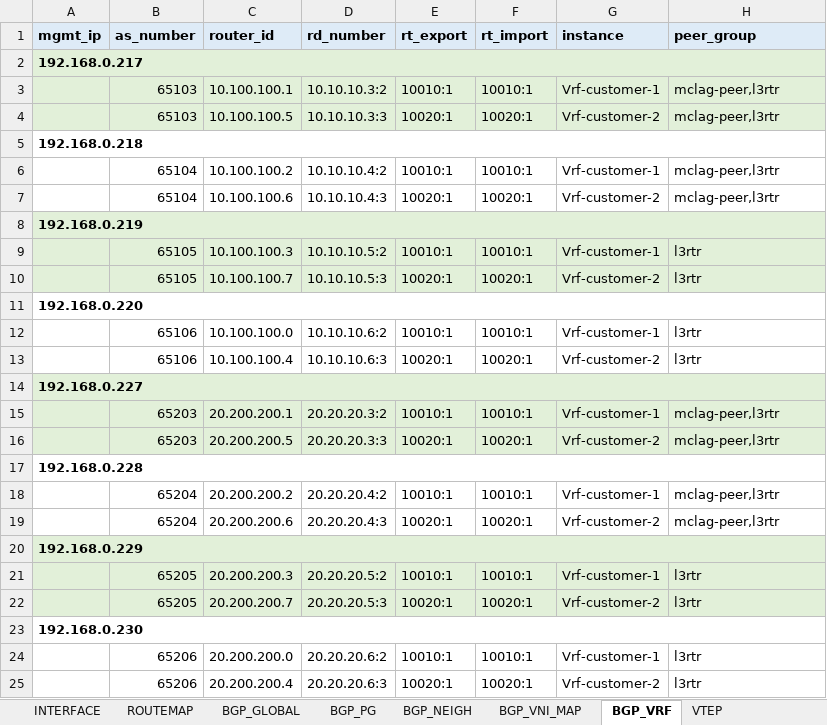
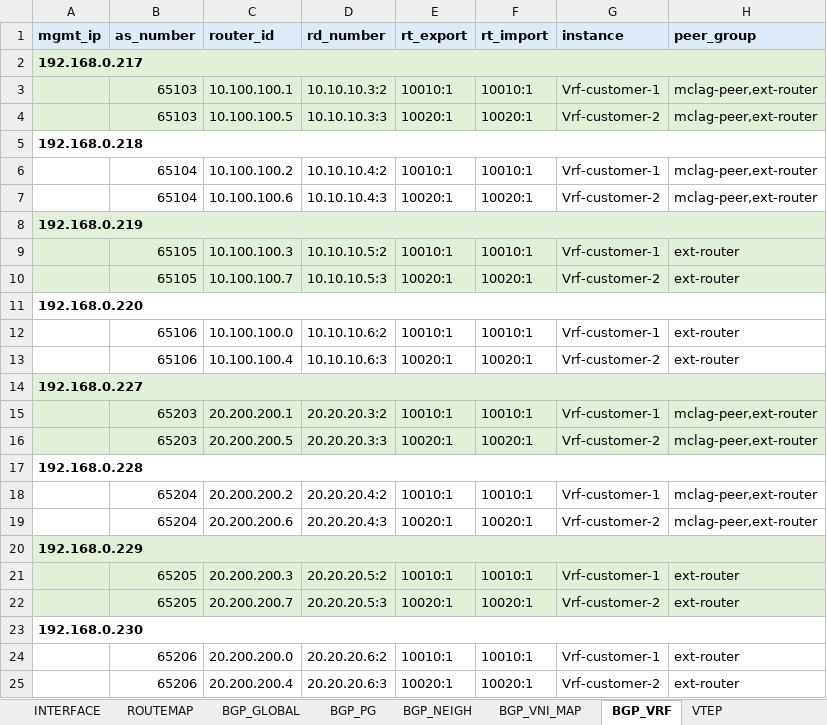
Before and after one commit to gilbertorgit/sonic_dci_api, an Excel workbook: sonic_api/sonic_data.xlsx, sheet BGP_VRF, drawn as a sheet; values as stored, in another font and other column widths than the file's, no borders; the diff names each change by its address in the sheet, - before the commit and + after, or states it on an @@ line.

```diff
--- a/sonic_api/sonic_data.xlsx (sheet BGP_VRF)
+++ b/sonic_api/sonic_data.xlsx (sheet BGP_VRF)
-H3:H4 (peer_group): mclag-peer,l3rtr
+H3:H4 (peer_group): mclag-peer,ext-router
-H6:H7 (peer_group): mclag-peer,l3rtr
+H6:H7 (peer_group): mclag-peer,ext-router
-H9:H10 (peer_group): l3rtr
+H9:H10 (peer_group): ext-router
-H12:H13 (peer_group): l3rtr
+H12:H13 (peer_group): ext-router
-H15:H16 (peer_group): mclag-peer,l3rtr
+H15:H16 (peer_group): mclag-peer,ext-router
-H18:H19 (peer_group): mclag-peer,l3rtr
+H18:H19 (peer_group): mclag-peer,ext-router
-H21:H22 (peer_group): l3rtr
+H21:H22 (peer_group): ext-router
-H24:H25 (peer_group): l3rtr
+H24:H25 (peer_group): ext-router
```
Also changed, not shown: sheet BGP_GLOBAL, sheet BGP_NEIGH, sheet INTERFACE, sheet ROUTEMAP, 5 other files.
